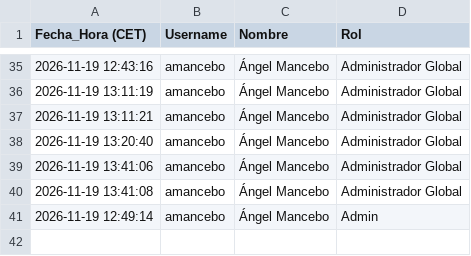
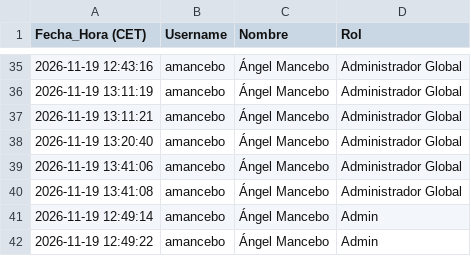
Before and after one commit to SELKIS26/sop-platform, a CSV file: audit_log_accesos.csv, drawn as a sheet; only a part is shown, gaps mark what is left out; the diff names each change by its address in the sheet, - before the commit and + after, or states it on an @@ line.

Commit message:
Log acceso

```diff
--- a/audit_log_accesos.csv
+++ b/audit_log_accesos.csv
+row 42: 2026-11-19 12:49:22 | amancebo | Ángel Mancebo | Admin
```
